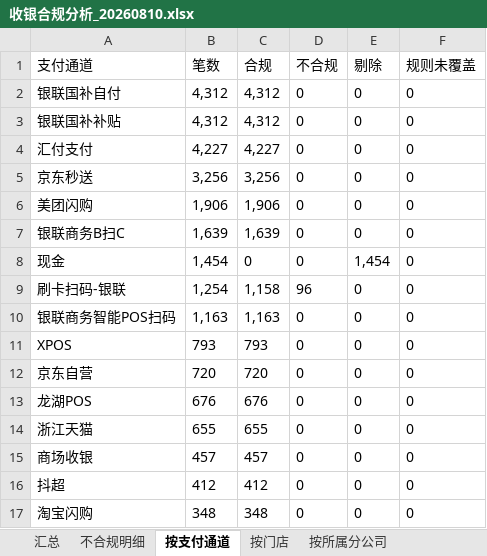
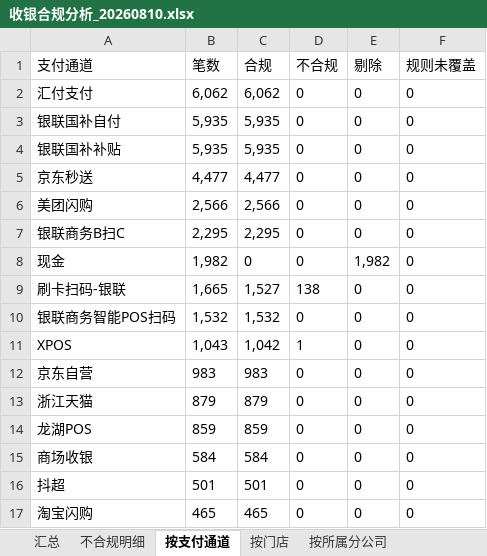
Before and after one commit to panghao007/retail-dashboard, an Excel workbook: cashier/收银合规分析_20260810.xlsx, sheet 按支付通道, drawn as a sheet; only a part is shown; values as stored, in another font and other column widths than the file's, no borders; removed rows and columns are numbered as before the commit, all else as after; the diff covers the shown part only; the diff names each change by its address in the sheet, - before the commit and + after, or states it on an @@ line.

```diff
--- a/cashier/收银合规分析_20260810.xlsx (sheet 按支付通道)
+++ b/cashier/收银合规分析_20260810.xlsx (sheet 按支付通道)
+row 2: 汇付支付 | 6,062 | 6,062 | 0 | 0 | 0
-B3:B4 (笔数): 4,312
+B3:B4 (笔数): 5,935
-C3:C4 (合规): 4,312
+C3:C4 (合规): 5,935
-row 4: 汇付支付 | 4,227 | 4,227 | 0 | 0 | 0
-B5 (笔数): 3,256
+B5 (笔数): 4,477
-C5 (合规): 3,256
+C5 (合规): 4,477
-B6 (笔数): 1,906
+B6 (笔数): 2,566
-C6 (合规): 1,906
+C6 (合规): 2,566
-B7 (笔数): 1,639
+B7 (笔数): 2,295
-C7 (合规): 1,639
+C7 (合规): 2,295
-B8 (笔数): 1,454
+B8 (笔数): 1,982
-E8 (剔除): 1,454
+E8 (剔除): 1,982
-B9 (笔数): 1,254
+B9 (笔数): 1,665
-C9 (合规): 1,158
+C9 (合规): 1,527
-D9 (不合规): 96
+D9 (不合规): 138
-B10 (笔数): 1,163
+B10 (笔数): 1,532
-C10 (合规): 1,163
+C10 (合规): 1,532
-B11 (笔数): 793
+B11 (笔数): 1,043
-C11 (合规): 793
+C11 (合规): 1,042
-D11 (不合规): 0
+D11 (不合规): 1
-B12 (笔数): 720
+B12 (笔数): 983
-C12 (合规): 720
+C12 (合规): 983
-row 13: 龙湖POS | 676 | 676 | 0 | 0 | 0
-B13 (笔数): 655
+B13 (笔数): 879
-C13 (合规): 655
+C13 (合规): 879
+row 14: 龙湖POS | 859 | 859 | 0 | 0 | 0
-B15 (笔数): 457
+B15 (笔数): 584
-C15 (合规): 457
+C15 (合规): 584
-B16 (笔数): 412
+B16 (笔数): 501
-C16 (合规): 412
+C16 (合规): 501
-B17 (笔数): 348
+B17 (笔数): 465
-C17 (合规): 348
+C17 (合规): 465
```
Also changed, not shown: 10 added rows, 8 removed rows and 35 edited cells elsewhere in this sheet, sheet 按门店, sheet 不合规明细, sheet 按所属分公司, sheet 汇总, cashier/不合规明细_20260810.xlsx, 3 other files.
